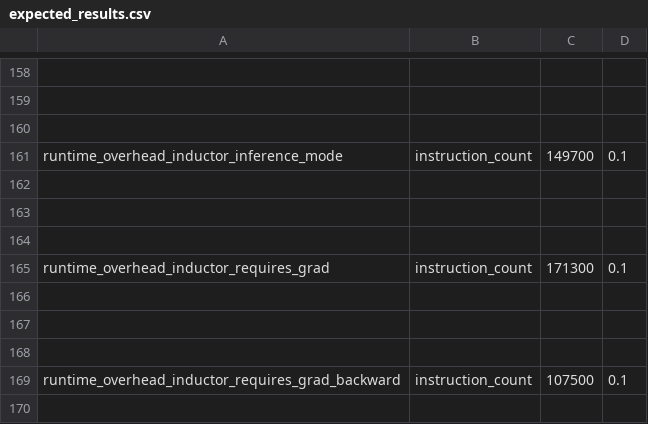
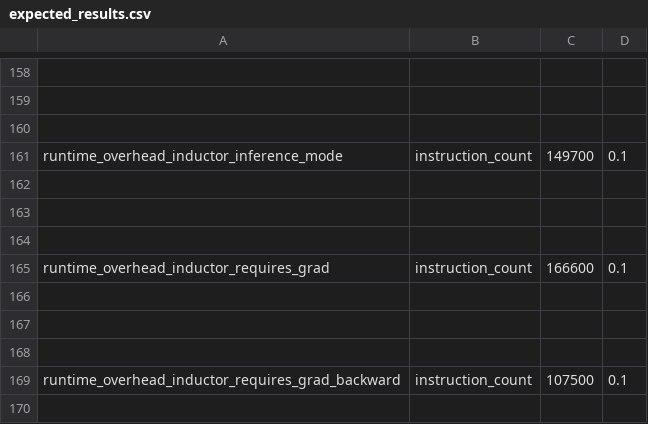
Before and after one commit to Anakinll/pytorch, a CSV file: benchmarks/dynamo/pr_time_benchmarks/expected_results.csv, drawn as a sheet; only a part is shown, gaps mark what is left out.

```diff
--- a/benchmarks/dynamo/pr_time_benchmarks/expected_results.csv
+++ b/benchmarks/dynamo/pr_time_benchmarks/expected_results.csv
@@ -164,3 +164,3 @@ runtime_overhead_inductor_inference_mode,instruction_count,149700,0.1
 
-runtime_overhead_inductor_requires_grad,instruction_count,171300,0.1
+runtime_overhead_inductor_requires_grad,instruction_count,166600,0.1
 
```
Also changed, not shown: 5 other files.
